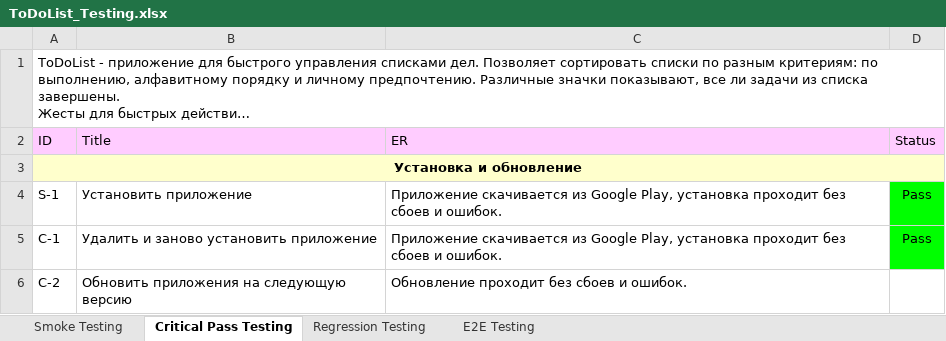
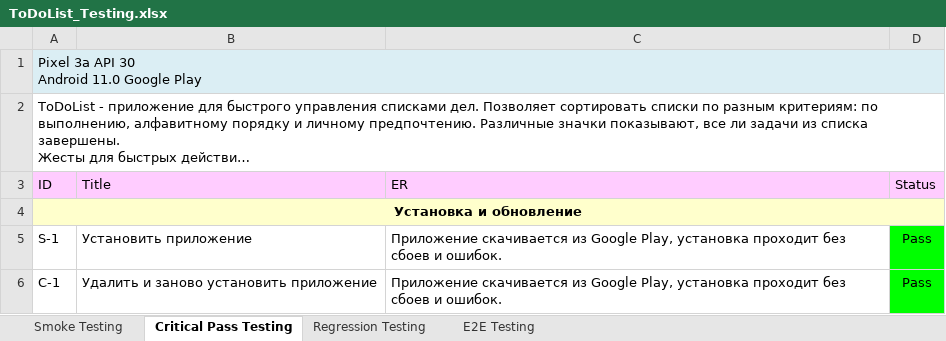
Before and after one commit to rnstrshchnk/MobileTesting, an Excel workbook: ToDoList_Testing.xlsx, sheet Critical Pass Testing, drawn as a sheet; only a part is shown; the shorter side is filled out with more unchanged rows; long unchanged cells end in …; values as stored, in another font and other column widths than the file's, no borders; charts and pictures not drawn; ↵ is a line break in a cell; the diff names each change by its address in the sheet, - before the commit and + after, or states it on an @@ line.

Commit message:
update critical pass check list

```diff
--- a/ToDoList_Testing.xlsx (sheet Critical Pass Testing)
+++ b/ToDoList_Testing.xlsx (sheet Critical Pass Testing)
+row 1: Pixel 3a API 30 ↵ Android 11.0 Google Play
```
Also changed, not shown: sheet E2E Testing, sheet Regression Testing, sheet Smoke Testing, charts or pictures.
